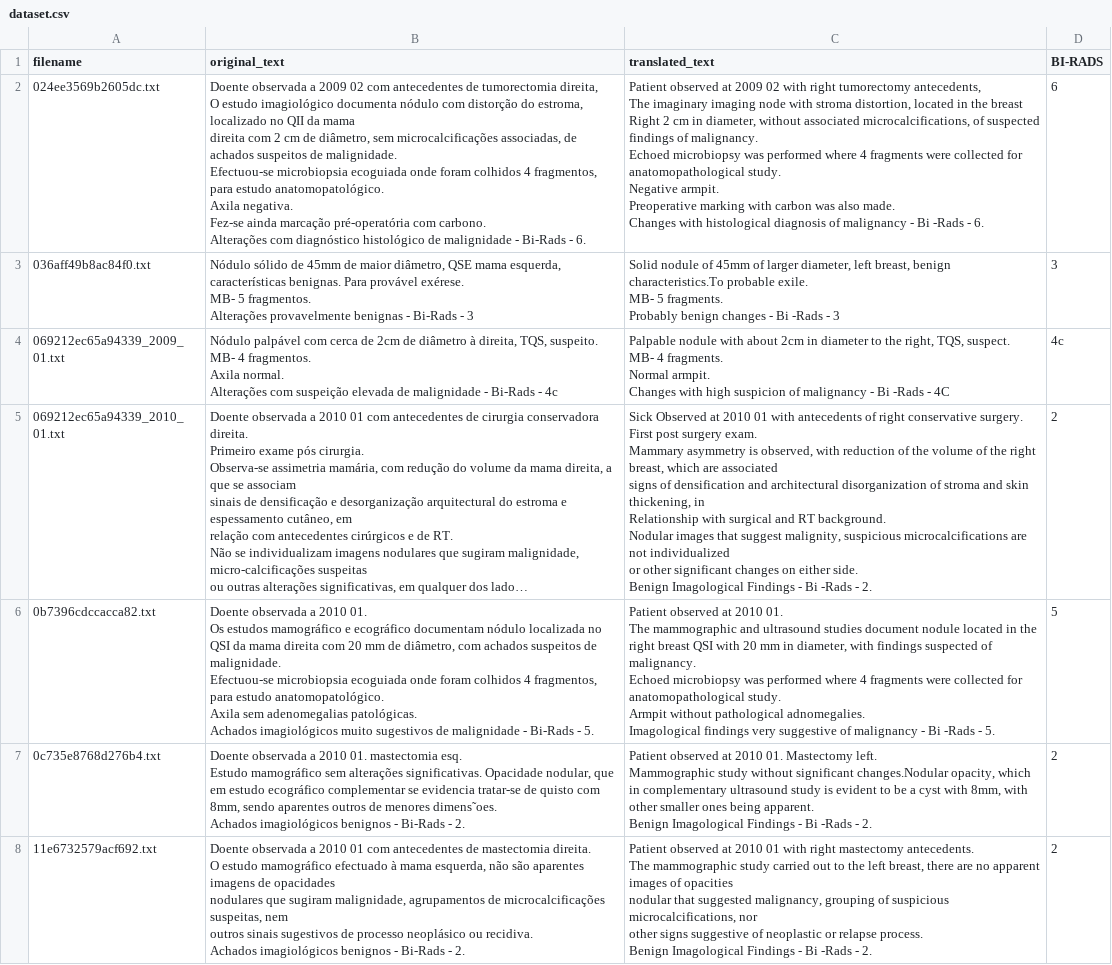
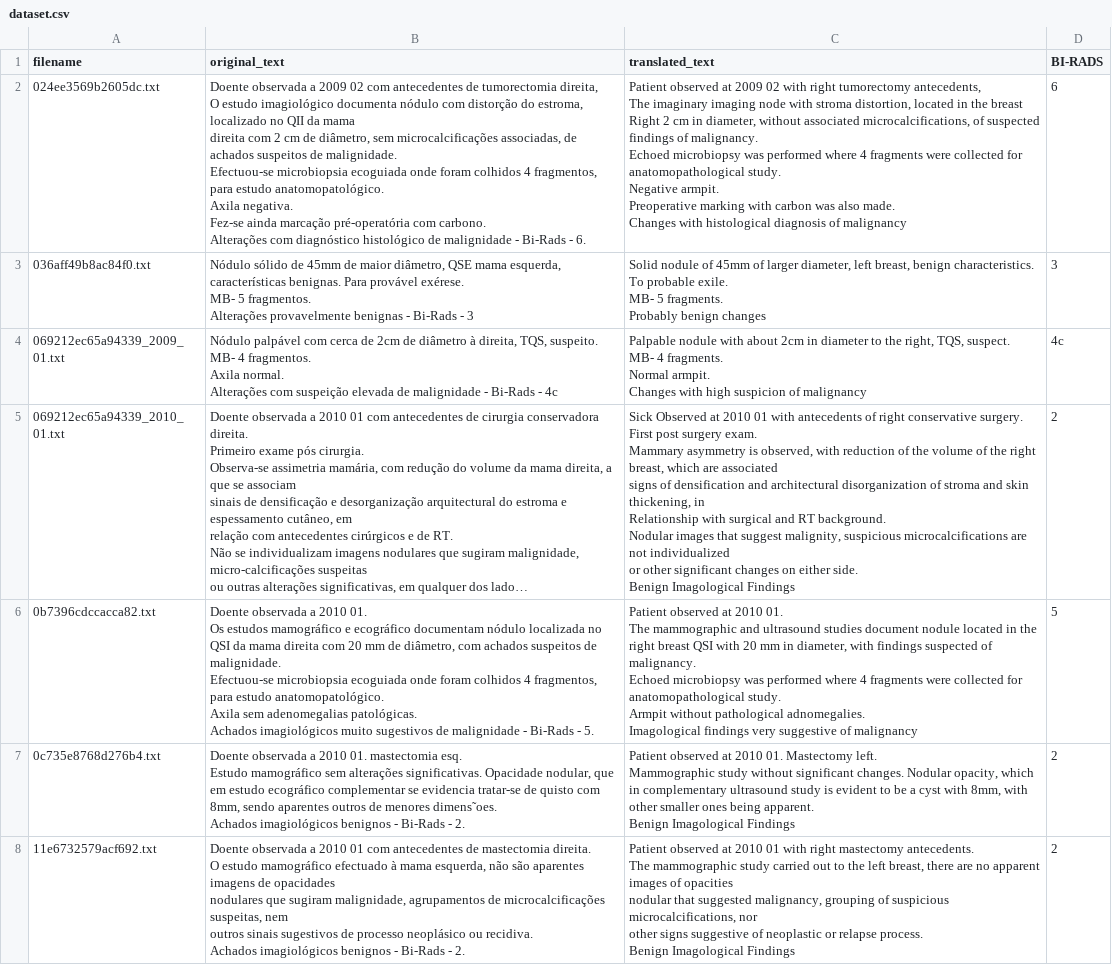
Before and after one commit to Magiclogon/BreastCancerClassification-NLP, a CSV file: Preprocessing/dataset.csv, drawn as a sheet; only a part is shown; long unchanged cells end in …; ↵ is a line break in a cell; the diff covers the shown part only; the diff names each change by its address in the sheet, - before the commit and + after, or states it on an @@ line.

Commit message:
eliminated Bi-rads from data

```diff
--- a/Preprocessing/dataset.csv
+++ b/Preprocessing/dataset.csv
-C2 (translated_text): …of malignancy - Bi -Rads - 6.
+C2 (translated_text): …of malignancy
-C3 (translated_text): …breast, benign characteristics.To probable exile. ↵ MB- 5 fragments. ↵ Probably benign changes - Bi -Rads - 3
+C3 (translated_text): …breast, benign characteristics. To probable exile. ↵ MB- 5 fragments. ↵ Probably benign changes
-C4 (translated_text): …of malignancy - Bi -Rads - 4C
+C4 (translated_text): …of malignancy
-C5 (translated_text): …Imagological Findings - Bi -Rads - 2.
+C5 (translated_text): …Imagological Findings
-C6 (translated_text): …of malignancy - Bi -Rads - 5.
+C6 (translated_text): …of malignancy
-C7 (translated_text): …without significant changes.Nodular opacity, which in complementary ultrasound study is evident to be a cyst with 8mm, with other smaller ones being apparent. ↵ Benign Imagological Findings - Bi -Rads - 2.
+C7 (translated_text): …without significant changes. Nodular opacity, which in complementary ultrasound study is evident to be a cyst with 8mm, with other smaller ones being apparent. ↵ Benign Imagological Findings
-C8 (translated_text): …Imagological Findings - Bi -Rads - 2.
+C8 (translated_text): …Imagological Findings
```
Also changed, not shown: 98 edited cells elsewhere in this file, 3 other files.
